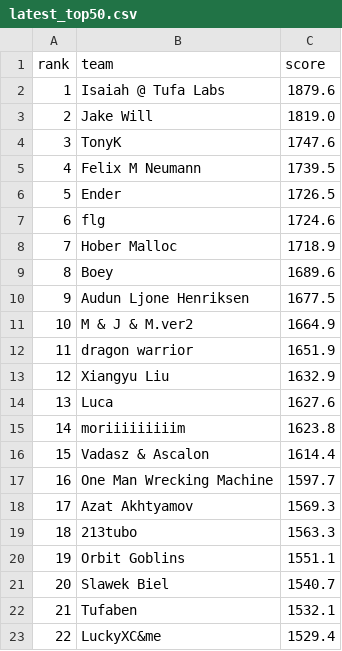
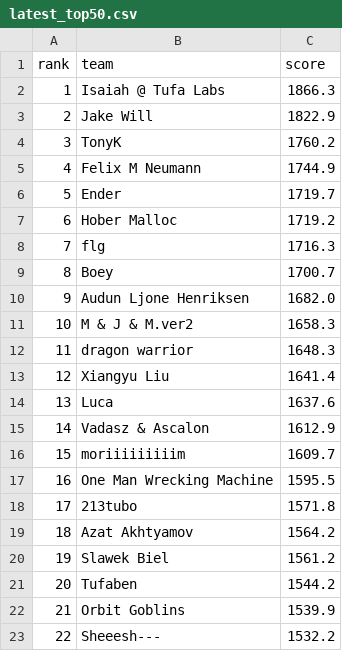
Before and after one commit to slawekslex/orbit-lb, a CSV file: latest_top50.csv, drawn as a sheet; only a part is shown; the diff covers the shown part only.

```diff
--- a/latest_top50.csv
+++ b/latest_top50.csv
@@ -1,23 +1,23 @@
 rank,team,score
-1,Isaiah @ Tufa Labs,1879.6
-2,Jake Will,1819.0
-3,TonyK,1747.6
-4,Felix M Neumann,1739.5
-5,Ender,1726.5
-6,flg,1724.6
-7,Hober Malloc,1718.9
-8,Boey,1689.6
-9,Audun Ljone Henriksen,1677.5
-10,M & J & M.ver2,1664.9
-11,dragon warrior,1651.9
-12,Xiangyu Liu,1632.9
-13,Luca,1627.6
-14,moriiiiiiiiim,1623.8
-15,Vadasz & Ascalon,1614.4
-16,One Man Wrecking Machine,1597.7
-17,Azat Akhtyamov,1569.3
-18,213tubo,1563.3
-19,Orbit Goblins,1551.1
-20,Slawek Biel,1540.7
-21,Tufaben,1532.1
-22,LuckyXC&me,1529.4
+1,Isaiah @ Tufa Labs,1866.3
+2,Jake Will,1822.9
+3,TonyK,1760.2
+4,Felix M Neumann,1744.9
+5,Ender,1719.7
+6,Hober Malloc,1719.2
+7,flg,1716.3
+8,Boey,1700.7
+9,Audun Ljone Henriksen,1682.0
+10,M & J & M.ver2,1658.3
+11,dragon warrior,1648.3
+12,Xiangyu Liu,1641.4
+13,Luca,1637.6
+14,Vadasz & Ascalon,1612.9
+15,moriiiiiiiiim,1609.7
+16,One Man Wrecking Machine,1595.5
+17,213tubo,1571.8
+18,Azat Akhtyamov,1564.2
+19,Slawek Biel,1561.2
+20,Tufaben,1544.2
+21,Orbit Goblins,1539.9
+22,Sheeesh---,1532.2
```
Also changed, not shown: 45 edited cells elsewhere in this file, rank_history.csv, top50_history.csv.
